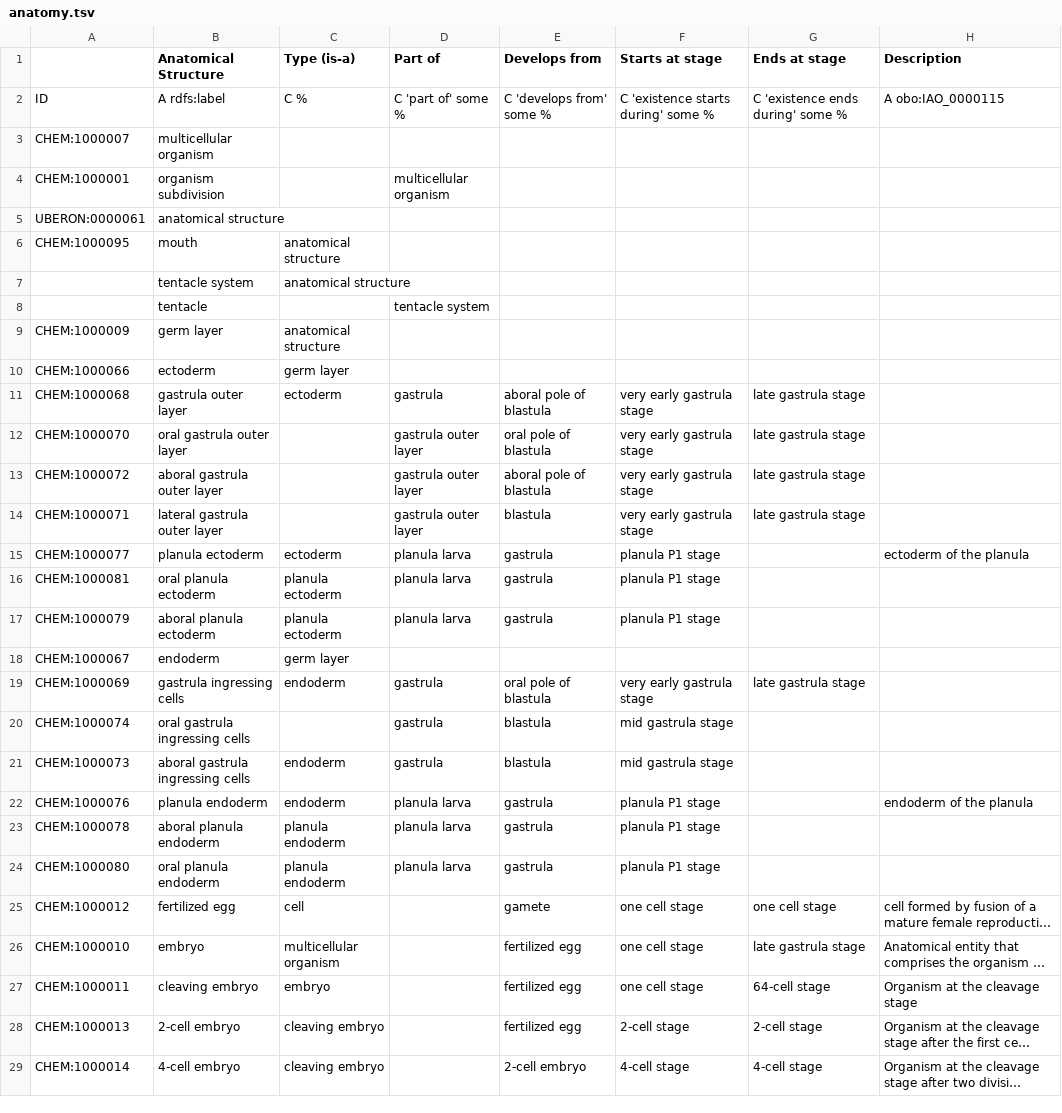
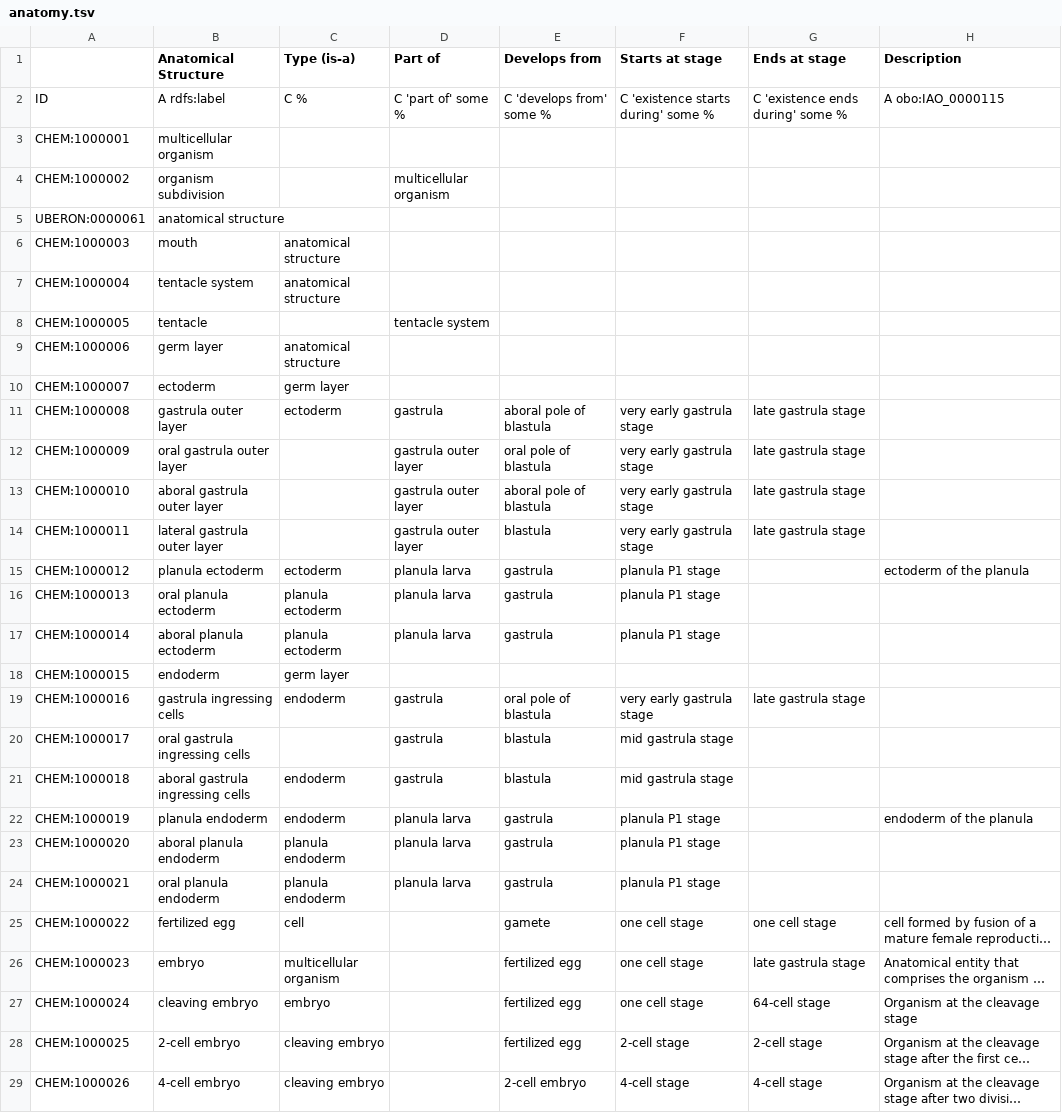
Before and after one commit to EBISPOT/clyh_ontology, a TSV file: src/templates/anatomy.tsv, drawn as a sheet; only a part is shown; long unchanged cells end in …; the diff covers the shown part only; the diff names each change by its address in the sheet, - before the commit and + after, or states it on an @@ line.

```diff
--- a/src/templates/anatomy.tsv
+++ b/src/templates/anatomy.tsv
-A3: CHEM:1000007
+A3: CHEM:1000001
-A4: CHEM:1000001
+A4: CHEM:1000002
-A6: CHEM:1000095
+A6: CHEM:1000003
-A7: (empty)
+A7: CHEM:1000004
-A8: (empty)
+A8: CHEM:1000005
-A9: CHEM:1000009
+A9: CHEM:1000006
-A10: CHEM:1000066
+A10: CHEM:1000007
-A11: CHEM:1000068
+A11: CHEM:1000008
-A12: CHEM:1000070
+A12: CHEM:1000009
-A13: CHEM:1000072
+A13: CHEM:1000010
-A14: CHEM:1000071
+A14: CHEM:1000011
-A15: CHEM:1000077
+A15: CHEM:1000012
-A16: CHEM:1000081
+A16: CHEM:1000013
-A17: CHEM:1000079
+A17: CHEM:1000014
-A18: CHEM:1000067
+A18: CHEM:1000015
-A19: CHEM:1000069
+A19: CHEM:1000016
-A20: CHEM:1000074
+A20: CHEM:1000017
-A21: CHEM:1000073
+A21: CHEM:1000018
-A22: CHEM:1000076
+A22: CHEM:1000019
-A23: CHEM:1000078
+A23: CHEM:1000020
-A24: CHEM:1000080
+A24: CHEM:1000021
-A25: CHEM:1000012
+A25: CHEM:1000022
-A26: CHEM:1000010
+A26: CHEM:1000023
-A27: CHEM:1000011
+A27: CHEM:1000024
-A28: CHEM:1000013
+A28: CHEM:1000025
-A29: CHEM:1000014
+A29: CHEM:1000026
```
Also changed, not shown: 167 edited cells elsewhere in this file, src/templates/development.tsv.
